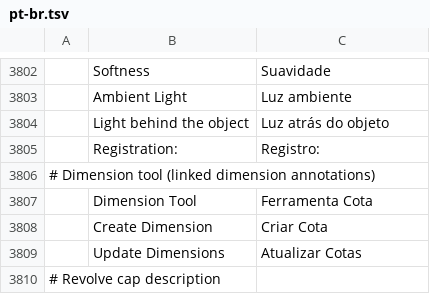
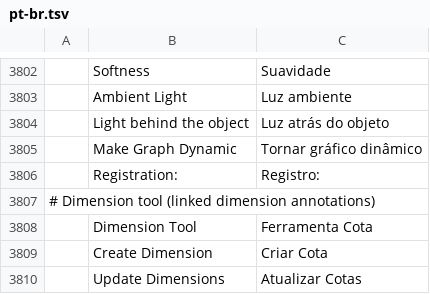
Before and after one commit to 00xJS/vectorcraft, a TSV file: crates/ui-egui/src/i18n/pt-br.tsv, drawn as a sheet; only a part is shown, gaps mark what is left out; the shorter side is filled out with more unchanged rows; the diff names each change by its address in the sheet, - before the commit and + after, or states it on an @@ line.

```diff
--- a/crates/ui-egui/src/i18n/pt-br.tsv
+++ b/crates/ui-egui/src/i18n/pt-br.tsv
+row 3805:  | Make Graph Dynamic | Tornar gráfico dinâmico
```
Also changed, not shown: 10 other files.
